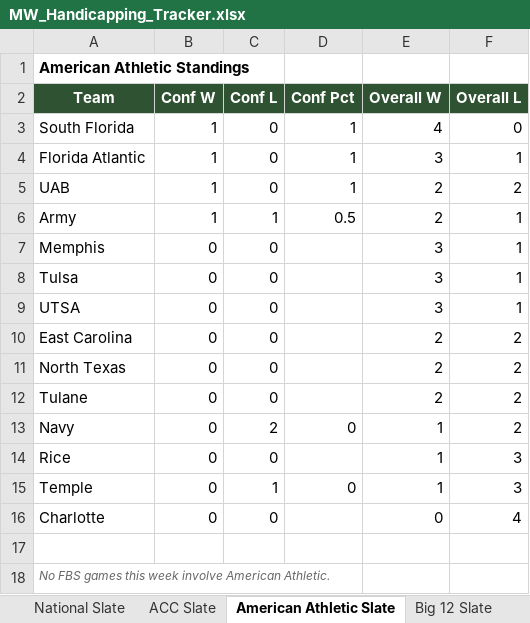
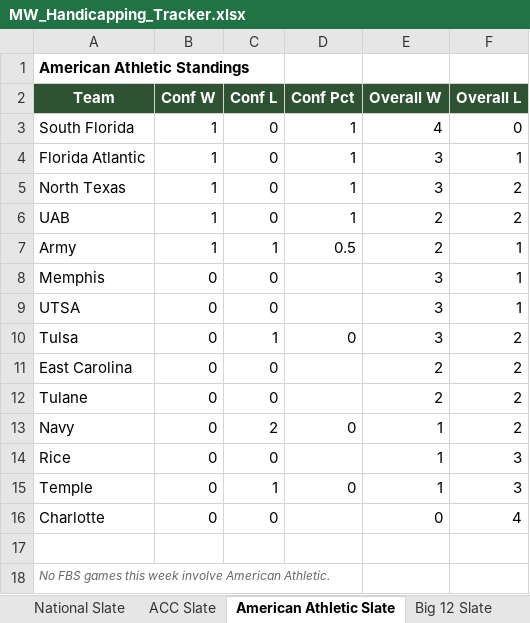
Before and after one commit to colea223/mdubcapping, an Excel workbook: excel/MW_Handicapping_Tracker.xlsx, sheet American Athletic Slate, drawn as a sheet; values as stored, in another font and other column widths than the file's, no borders; removed rows and columns are numbered as before the commit, all else as after; the diff names each change by its address in the sheet, - before the commit and + after, or states it on an @@ line.

```diff
--- a/excel/MW_Handicapping_Tracker.xlsx (sheet American Athletic Slate)
+++ b/excel/MW_Handicapping_Tracker.xlsx (sheet American Athletic Slate)
+row 5: North Texas | 1 | 0 | 1 | 3 | 2
-row 8: Tulsa | 0 | 0 |  | 3 | 1
+row 10: Tulsa | 0 | 1 | 0 | 3 | 2
-row 11: North Texas | 0 | 0 |  | 2 | 2
```
Also changed, not shown: sheet Strength of Record, sheet Power Ratings, sheet Conference USA Slate, sheet Weekly Slate, 27 other files.
